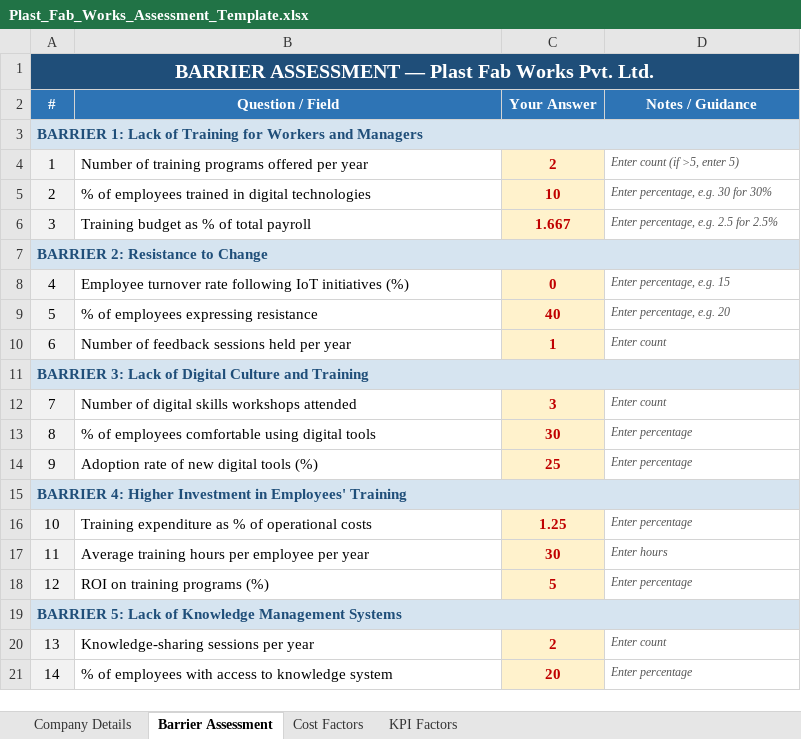
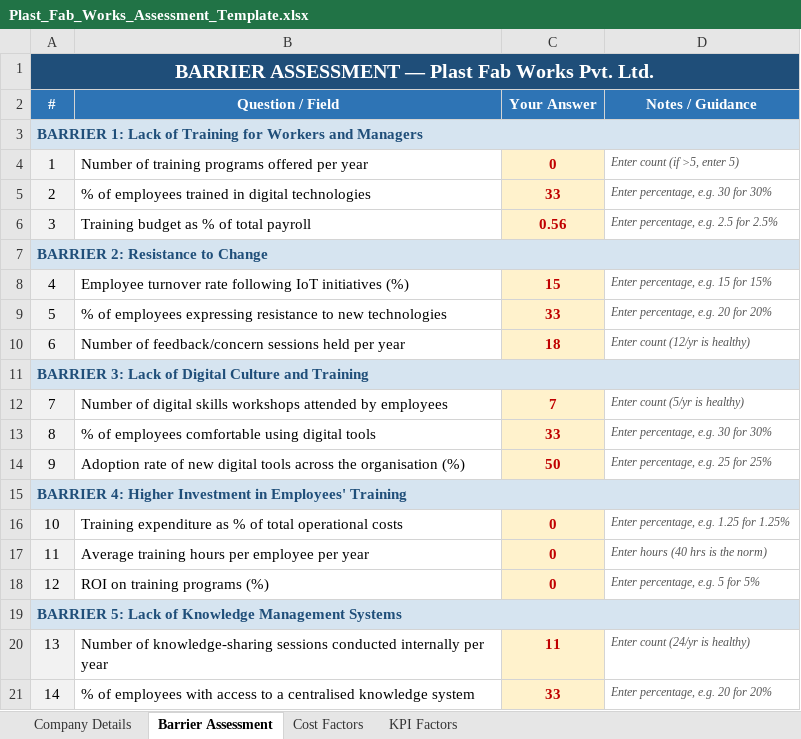
Before and after one commit to Krishil-Parikh/impact-value, an Excel workbook: Plast_Fab_Works_Assessment_Template.xlsx, sheet Barrier Assessment, drawn as a sheet; only a part is shown; values as stored, in another font and other column widths than the file's, no borders; the diff covers the shown part only; the diff names each change by its address in the sheet, - before the commit and + after, or states it on an @@ line.

Commit message:
Fix: relax barrier input types to float, simplify PDF generation args, revamp report-loading UI

```diff
--- a/Plast_Fab_Works_Assessment_Template.xlsx (sheet Barrier Assessment)
+++ b/Plast_Fab_Works_Assessment_Template.xlsx (sheet Barrier Assessment)
-C4 (Your Answer): 2
+C4 (Your Answer): 0
-C5 (Your Answer): 10
+C5 (Your Answer): 33
-C6 (Your Answer): 1.667
+C6 (Your Answer): 0.56
-C8 (Your Answer): 0
+C8 (Your Answer): 15
-D8 (Notes / Guidance): Enter percentage, e.g. 15
+D8 (Notes / Guidance): Enter percentage, e.g. 15 for 15%
-B9 (Question / Field): …expressing resistance
+B9 (Question / Field): …expressing resistance to new technologies
-C9 (Your Answer): 40
+C9 (Your Answer): 33
-D9 (Notes / Guidance): Enter percentage, e.g. 20
+D9 (Notes / Guidance): Enter percentage, e.g. 20 for 20%
-B10 (Question / Field): Number of feedback sessions held per year
+B10 (Question / Field): Number of feedback/concern sessions held per year
-C10 (Your Answer): 1
+C10 (Your Answer): 18
-D10 (Notes / Guidance): Enter count
+D10 (Notes / Guidance): Enter count (12/yr is healthy)
-B12 (Question / Field): …workshops attended
+B12 (Question / Field): …workshops attended by employees
-C12 (Your Answer): 3
+C12 (Your Answer): 7
-D12 (Notes / Guidance): Enter count
+D12 (Notes / Guidance): Enter count (5/yr is healthy)
-C13 (Your Answer): 30
+C13 (Your Answer): 33
-D13 (Notes / Guidance): Enter percentage
+D13 (Notes / Guidance): Enter percentage, e.g. 30 for 30%
-B14 (Question / Field): …digital tools (%)
+B14 (Question / Field): …digital tools across the organisation (%)
-C14 (Your Answer): 25
+C14 (Your Answer): 50
-D14 (Notes / Guidance): Enter percentage
+D14 (Notes / Guidance): Enter percentage, e.g. 25 for 25%
-B16 (Question / Field): …% of operational costs
+B16 (Question / Field): …% of total operational costs
-C16 (Your Answer): 1.25
+C16 (Your Answer): 0
-D16 (Notes / Guidance): Enter percentage
+D16 (Notes / Guidance): Enter percentage, e.g. 1.25 for 1.25%
-C17 (Your Answer): 30
+C17 (Your Answer): 0
-D17 (Notes / Guidance): Enter hours
+D17 (Notes / Guidance): Enter hours (40 hrs is the norm)
-C18 (Your Answer): 5
+C18 (Your Answer): 0
-D18 (Notes / Guidance): Enter percentage
+D18 (Notes / Guidance): Enter percentage, e.g. 5 for 5%
-B20 (Question / Field): Knowledge-sharing sessions per year
+B20 (Question / Field): Number of knowledge-sharing sessions conducted internally per year
-C20 (Your Answer): 2
+C20 (Your Answer): 11
-D20 (Notes / Guidance): Enter count
+D20 (Notes / Guidance): Enter count (24/yr is healthy)
-B21 (Question / Field): …access to knowledge system
+B21 (Question / Field): …access to a centralised knowledge system
-C21 (Your Answer): 20
+C21 (Your Answer): 33
-D21 (Notes / Guidance): Enter percentage
+D21 (Notes / Guidance): Enter percentage, e.g. 20 for 20%
```
Also changed, not shown: 77 edited cells elsewhere in this sheet, sheet Cost Factors, sheet KPI Factors, sheet Company Details, 3 other files.
